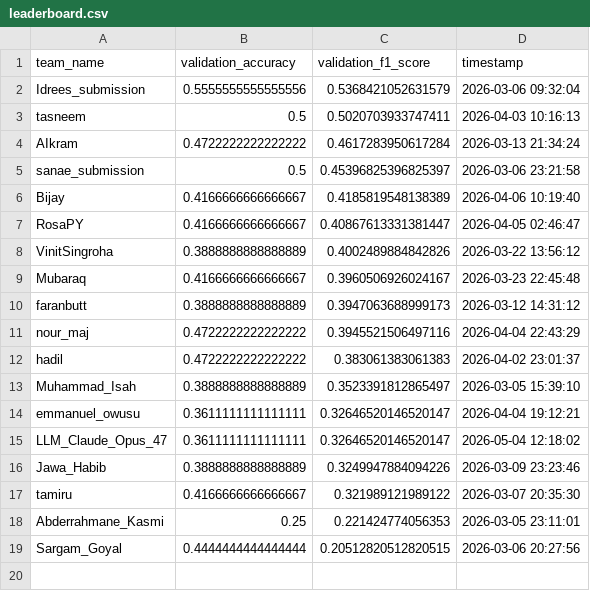
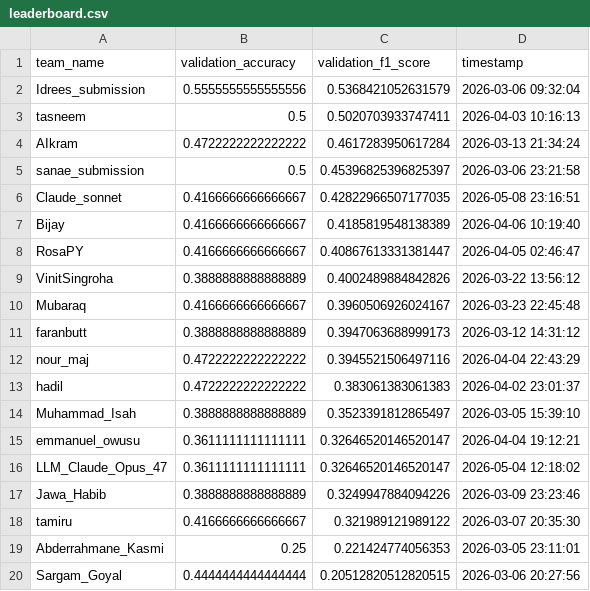
Before and after one commit to mubbytheback/CGCC_LLM, a CSV file: leaderboard/leaderboard.csv, drawn as a sheet; the diff names each change by its address in the sheet, - before the commit and + after, or states it on an @@ line.

Commit message:
Processed new submission [skip ci]

```diff
--- a/leaderboard/leaderboard.csv
+++ b/leaderboard/leaderboard.csv
+row 6: Claude_sonnet | 0.4166666666666667 | 0.42822966507177035 | 2026-05-08 23:16:51
```
